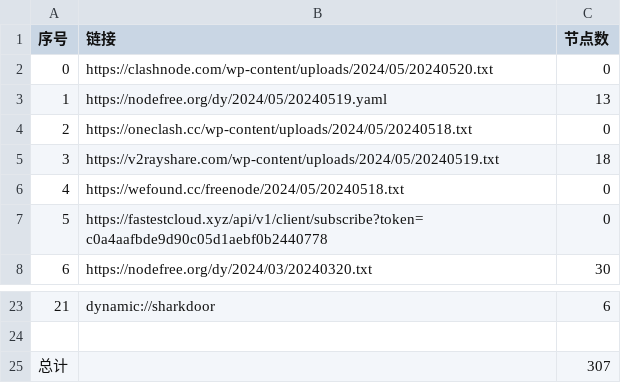
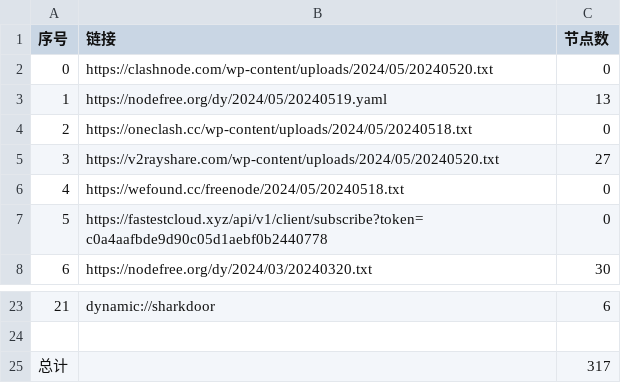
Before and after one commit to zyj68/AutoMergePublicNodes, a CSV file: list_result.csv, drawn as a sheet; only a part is shown, gaps mark what is left out.

```diff
--- a/list_result.csv
+++ b/list_result.csv
@@ -4,3 +4,3 @@
 2,https://oneclash.cc/wp-content/uploads/2024/05/20240518.txt,0
-3,https://v2rayshare.com/wp-content/uploads/2024/05/20240519.txt,18
+3,https://v2rayshare.com/wp-content/uploads/2024/05/20240520.txt,27
 4,https://wefound.cc/freenode/2024/05/20240518.txt,0
@@ -24,2 +24,2 @@
 
-总计,,307
+总计,,317
```
Also changed, not shown: 9 other files.
